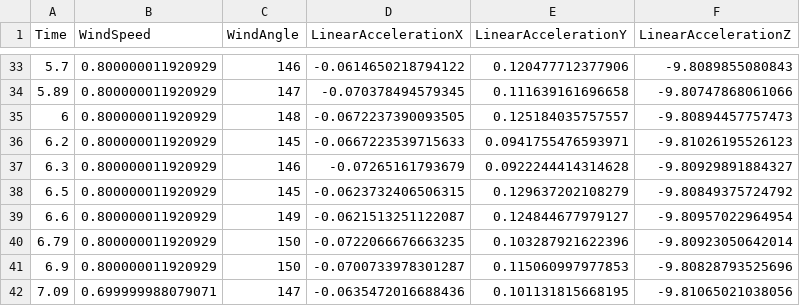
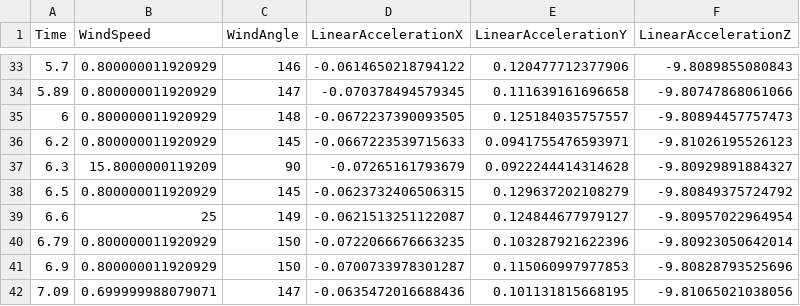
Before and after one commit to AlexandarsForce/VP-WCF-Project, a CSV file: Service/Dataset/measurements_session.csv, drawn as a sheet; only a part is shown, gaps mark what is left out.

```diff
--- a/Service/Dataset/measurements_session.csv
+++ b/Service/Dataset/measurements_session.csv
@@ -36,5 +36,5 @@
 6.2,0.800000011920929,145,-0.0667223539715633,0.0941755476593971,-9.81026195526123
-6.3,0.800000011920929,146,-0.07265161793679,0.0922244414314628,-9.80929891884327
+6.3,15.8000000119209,90,-0.07265161793679,0.0922244414314628,-9.80929891884327
 6.5,0.800000011920929,145,-0.0623732406506315,0.129637202108279,-9.80849375724792
-6.6,0.800000011920929,149,-0.0621513251122087,0.124844677979127,-9.80957022964954
+6.6,25,149,-0.0621513251122087,0.124844677979127,-9.80957022964954
 6.79,0.800000011920929,150,-0.0722066676663235,0.103287921622396,-9.80923050642014
```
Also changed, not shown: Client/Dataset/278.csv, Service/Dataset/log_session.csv, 5 other files.
